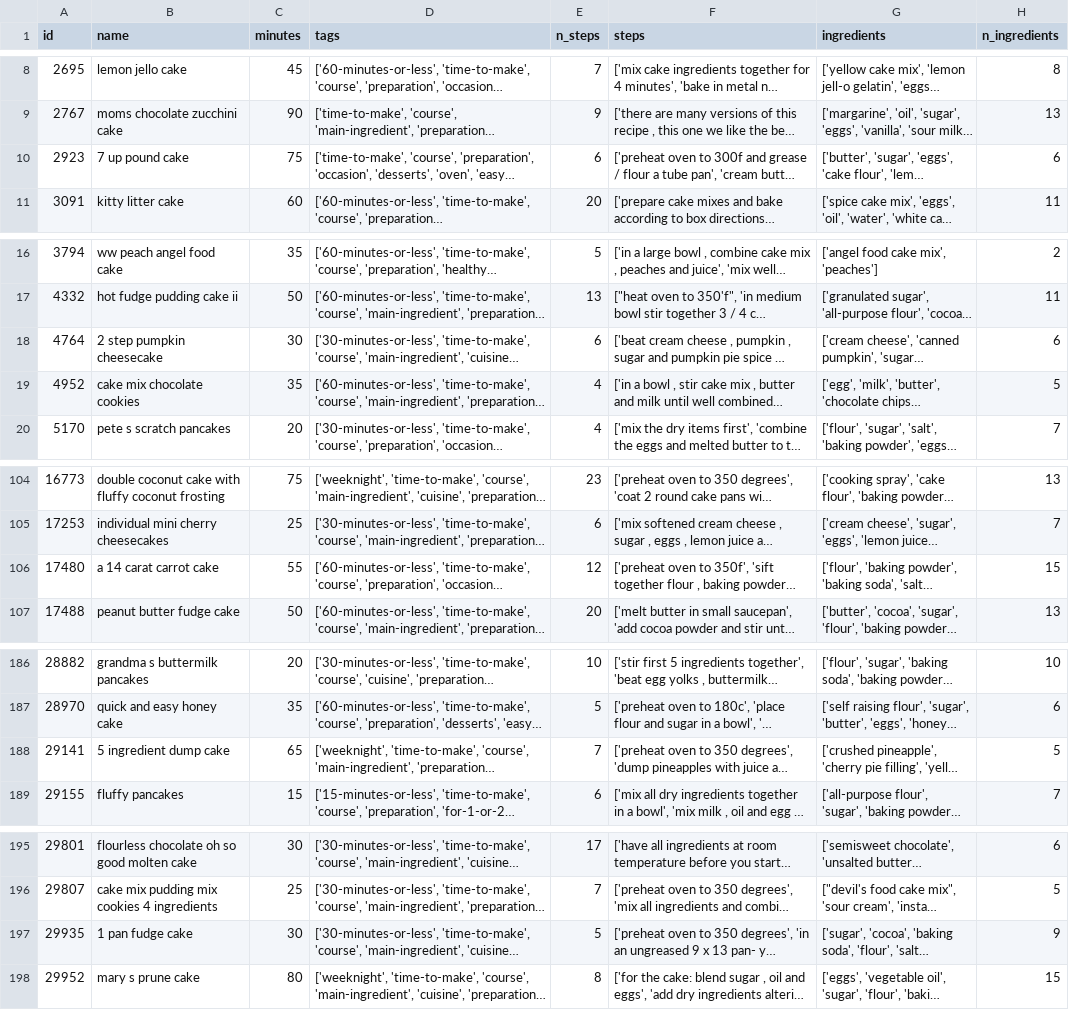
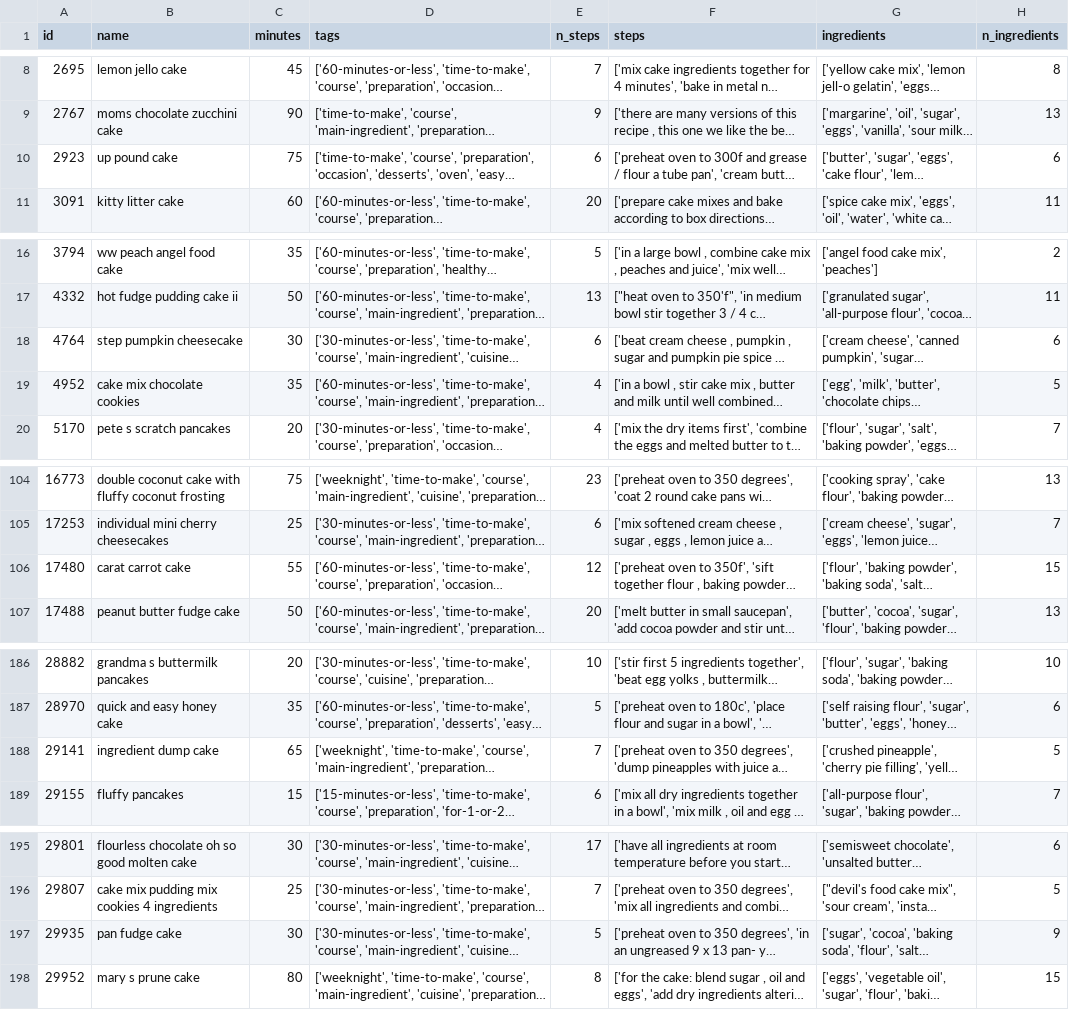
Before and after one commit to Abhisheknakka/AI-Restaurent-Chat-bot, a CSV file: input_data/cakes_data.csv, drawn as a sheet; only a part is shown, gaps mark what is left out; long unchanged cells end in …; the diff names each change by its address in the sheet, - before the commit and + after, or states it on an @@ line.

```diff
--- a/input_data/cakes_data.csv
+++ b/input_data/cakes_data.csv
-B10 (name): 7 up pound cake
+B10 (name): up pound cake
-B18 (name): 2 step pumpkin cheesecake
+B18 (name): step pumpkin cheesecake
-B106 (name): a 14 carat carrot cake
+B106 (name): carat carrot cake
-B188 (name): 5 ingredient dump cake
+B188 (name): ingredient dump cake
-B197 (name): 1 pan fudge cake
+B197 (name): pan fudge cake
```
Also changed, not shown: 2 other files.
